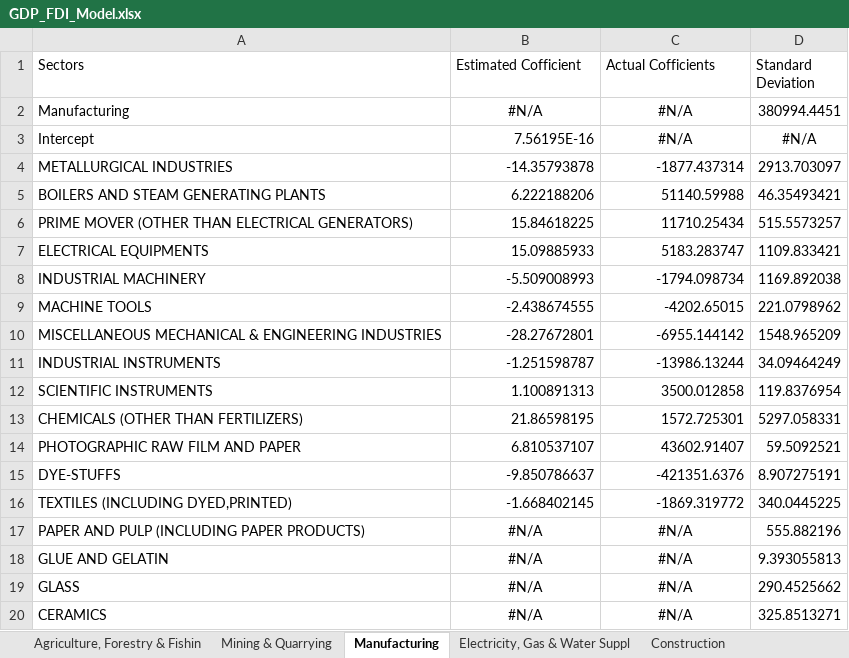
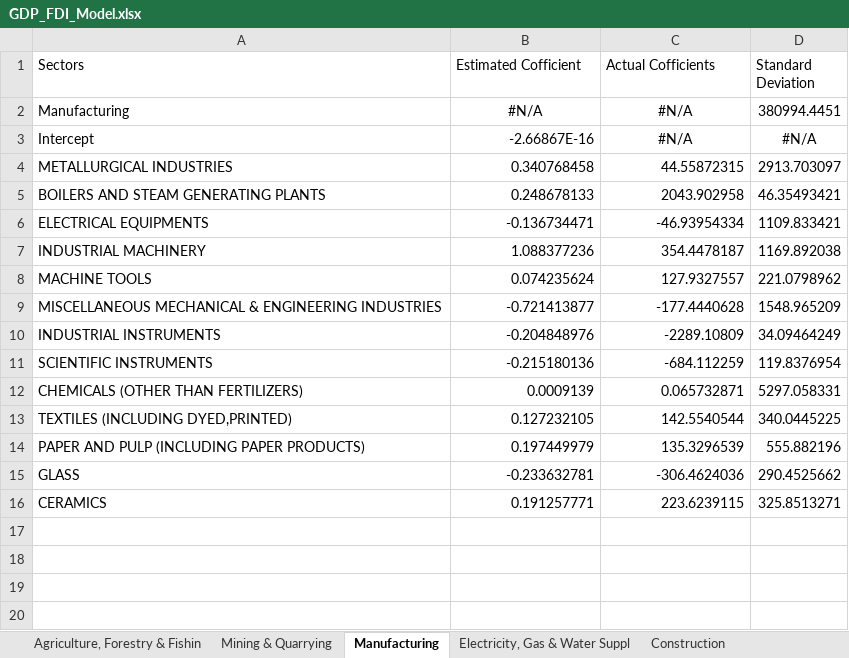
Before and after one commit to TanujRohilla/Investment-Driven-Growth, an Excel workbook: Output/GDP_FDI_Model.xlsx, sheet Manufacturing, drawn as a sheet; values as stored, in another font and other column widths than the file's, no borders; removed rows and columns are numbered as before the commit, all else as after; the diff names each change by its address in the sheet, - before the commit and + after, or states it on an @@ line.

```diff
--- a/Output/GDP_FDI_Model.xlsx (sheet Manufacturing)
+++ b/Output/GDP_FDI_Model.xlsx (sheet Manufacturing)
-B3 (Estimated Cofficient): 7.56195E-16
+B3 (Estimated Cofficient): -2.66867E-16
-B4 (Estimated Cofficient): -14.35793878
+B4 (Estimated Cofficient): 0.340768458
-C4 (Actual Cofficients): -1877.437314
+C4 (Actual Cofficients): 44.55872315
-B5 (Estimated Cofficient): 6.222188206
+B5 (Estimated Cofficient): 0.248678133
-C5 (Actual Cofficients): 51140.59988
+C5 (Actual Cofficients): 2043.902958
-row 6: PRIME MOVER (OTHER THAN ELECTRICAL GENERATORS) | 15.84618225 | 11710.25434 | 515.5573257
-B6 (Estimated Cofficient): 15.09885933
+B6 (Estimated Cofficient): -0.136734471
-C6 (Actual Cofficients): 5183.283747
+C6 (Actual Cofficients): -46.93954334
-B7 (Estimated Cofficient): -5.509008993
+B7 (Estimated Cofficient): 1.088377236
-C7 (Actual Cofficients): -1794.098734
+C7 (Actual Cofficients): 354.4478187
-B8 (Estimated Cofficient): -2.438674555
+B8 (Estimated Cofficient): 0.074235624
-C8 (Actual Cofficients): -4202.65015
+C8 (Actual Cofficients): 127.9327557
-B9 (Estimated Cofficient): -28.27672801
+B9 (Estimated Cofficient): -0.721413877
-C9 (Actual Cofficients): -6955.144142
+C9 (Actual Cofficients): -177.4440628
-B10 (Estimated Cofficient): -1.251598787
+B10 (Estimated Cofficient): -0.204848976
-C10 (Actual Cofficients): -13986.13244
+C10 (Actual Cofficients): -2289.10809
-B11 (Estimated Cofficient): 1.100891313
+B11 (Estimated Cofficient): -0.215180136
-C11 (Actual Cofficients): 3500.012858
+C11 (Actual Cofficients): -684.112259
-B12 (Estimated Cofficient): 21.86598195
+B12 (Estimated Cofficient): 0.0009139
-C12 (Actual Cofficients): 1572.725301
+C12 (Actual Cofficients): 0.065732871
-row 14: PHOTOGRAPHIC RAW FILM AND PAPER | 6.810537107 | 43602.91407 | 59.5092521
-row 15: DYE-STUFFS | -9.850786637 | -421351.6376 | 8.907275191
-B13 (Estimated Cofficient): -1.668402145
+B13 (Estimated Cofficient): 0.127232105
-C13 (Actual Cofficients): -1869.319772
+C13 (Actual Cofficients): 142.5540544
-B14 (Estimated Cofficient): #N/A
+B14 (Estimated Cofficient): 0.197449979
-B14:C14 alignment: center
+B14:C14 alignment: right
-C14 (Actual Cofficients): #N/A
+C14 (Actual Cofficients): 135.3296539
-row 18: GLUE AND GELATIN | #N/A | #N/A | 9.393055813
-B15 (Estimated Cofficient): #N/A
+B15 (Estimated Cofficient): -0.233632781
-B15:C16 alignment: center
+B15:C16 alignment: right
-C15 (Actual Cofficients): #N/A
+C15 (Actual Cofficients): -306.4624036
-B16 (Estimated Cofficient): #N/A
+B16 (Estimated Cofficient): 0.191257771
-C16 (Actual Cofficients): #N/A
+C16 (Actual Cofficients): 223.6239115
```
Also changed, not shown: sheet Trade, Hotels & Restaurant, sheet Mining & Quarrying, sheet Electricity, Gas & Water Suppl, sheet Construction, sheet Agriculture, Forestry & Fishin, other sheet tabs, 3 other files.
